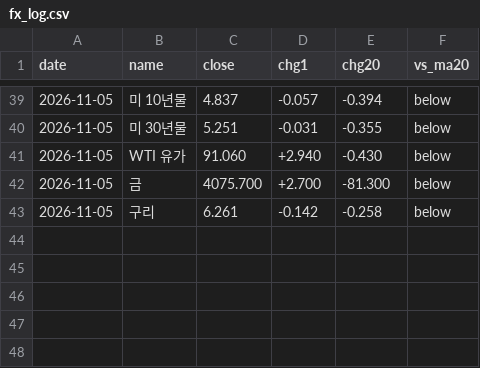
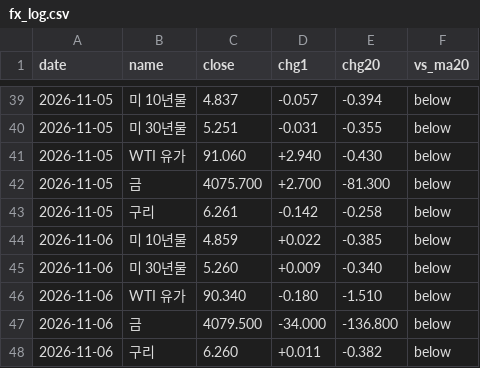
Before and after one commit to Roheojin/Notion_market_brief, a CSV file: history/fx_log.csv, drawn as a sheet; only a part is shown, gaps mark what is left out; the diff names each change by its address in the sheet, - before the commit and + after, or states it on an @@ line.

```diff
--- a/history/fx_log.csv
+++ b/history/fx_log.csv
+row 44: 2026-11-06 | 미 10년물 | 4.859 | +0.022 | -0.385 | below
+row 45: 2026-11-06 | 미 30년물 | 5.260 | +0.009 | -0.340 | below
+row 46: 2026-11-06 | WTI 유가 | 90.340 | -0.180 | -1.510 | below
+row 47: 2026-11-06 | 금 | 4079.500 | -34.000 | -136.800 | below
+row 48: 2026-11-06 | 구리 | 6.260 | +0.011 | -0.382 | below
```
Also changed, not shown: history/chart_log.csv.
